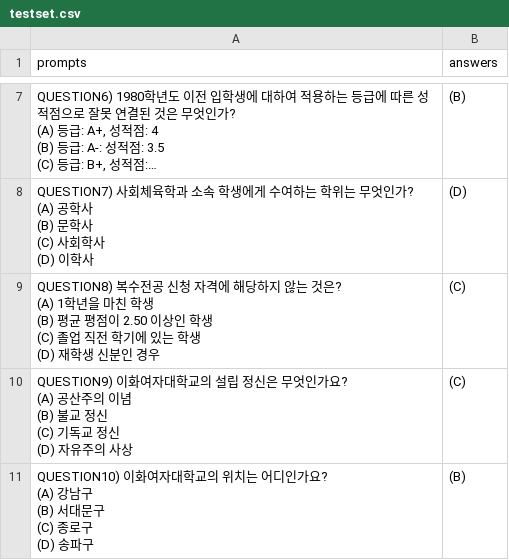
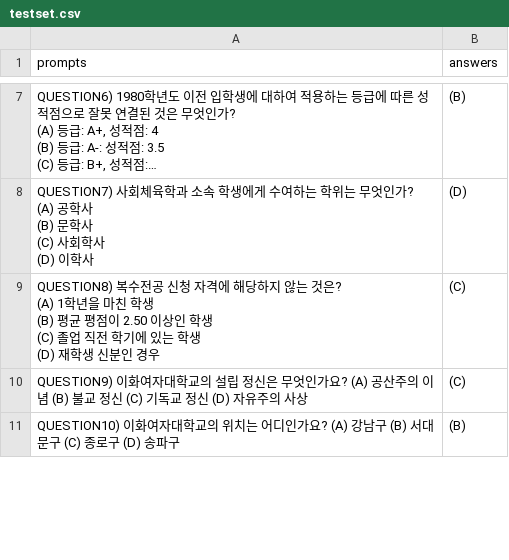
Before and after one commit to JANENAMMMM/-NLP-RAG-Project, a CSV file: testset.csv, drawn as a sheet; only a part is shown, gaps mark what is left out; long unchanged cells end in …; the diff covers the shown part only; the diff names each change by its address in the sheet, - before the commit and + after, or states it on an @@ line.

```diff
--- a/testset.csv
+++ b/testset.csv
-A10 (prompts): …의 사상
+A10 (prompts): …의 사상
-A11 (prompts): …(D) 송파구
+A11 (prompts): …(D) 송파구
```
Also changed, not shown: 3 edited cells elsewhere in this file, 4 other files.
